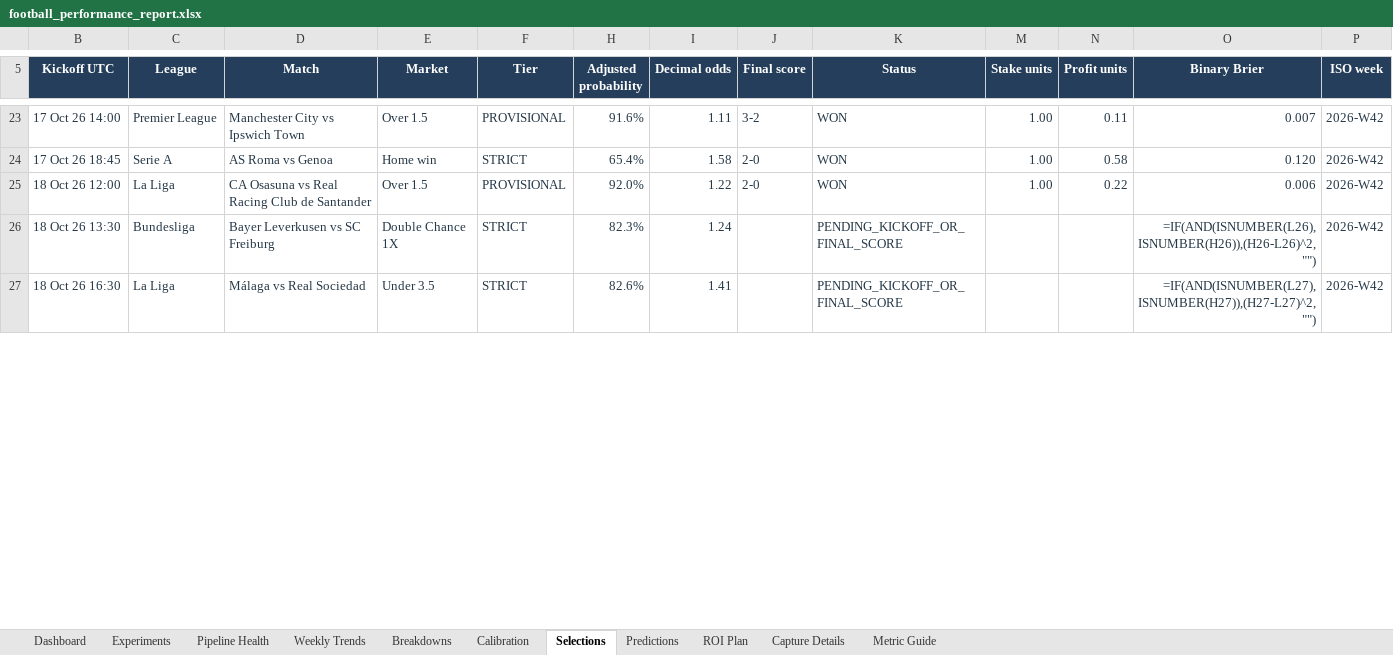
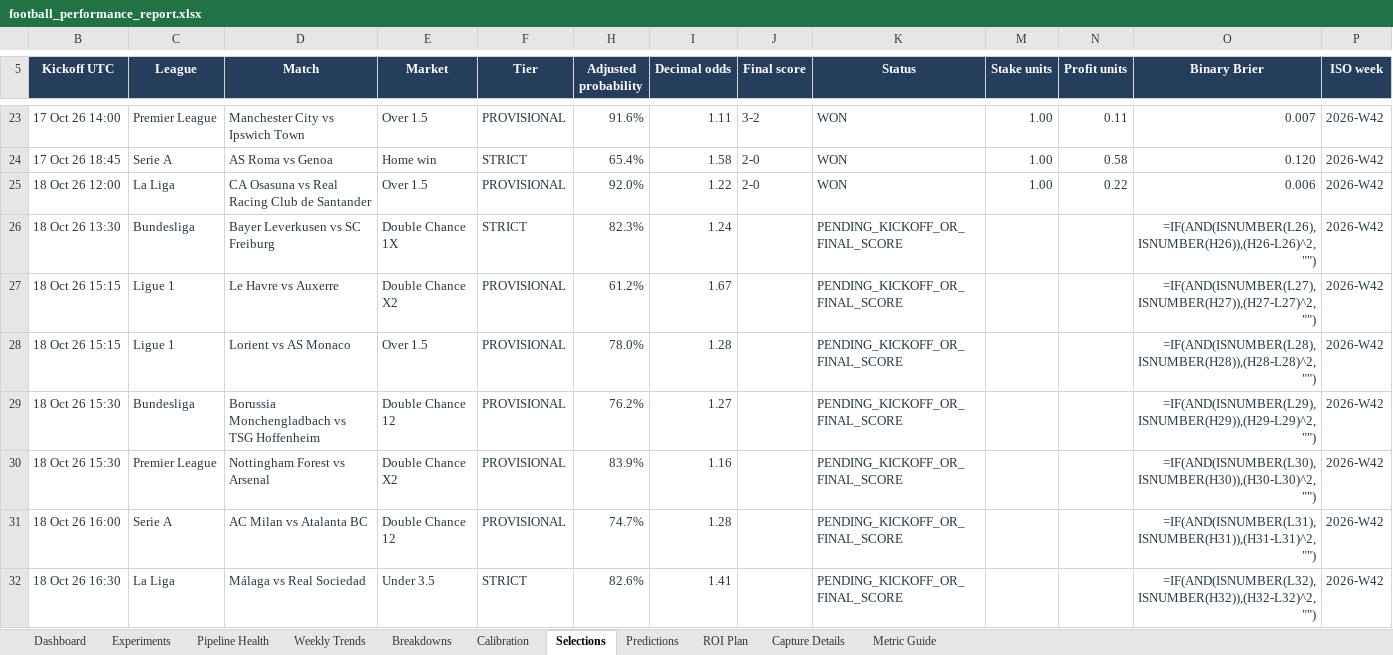
Before and after one commit to paulmaina/football-value-pipeline, an Excel workbook: football_output_v2/readable/football_performance_report.xlsx, sheet Selections, drawn as a sheet; only a part is shown, gaps mark what is left out; values as stored, in another font and other column widths than the file's, no borders; formulas without a stored value are shown as written; conditional formats and table styles not drawn; addresses are those after the commit; the diff covers the shown part only; the diff names each change by its address in the sheet, - before the commit and + after, or states it on an @@ line.

```diff
--- a/football_output_v2/readable/football_performance_report.xlsx (sheet Selections)
+++ b/football_output_v2/readable/football_performance_report.xlsx (sheet Selections)
+row 27: 18 Oct 26 15:15 | Ligue 1 | Le Havre vs Auxerre | Double Chance X2 | PROVISIONAL | 61.2% | 1.67 |  | PENDING_KICKOFF_OR_FINAL_SCORE |  |  | =IF(AND(ISNUMBER(L27),ISNUMBER(H27)),(H27-L27)^2,"") | 2026-W42
+row 28: 18 Oct 26 15:15 | Ligue 1 | Lorient vs AS Monaco | Over 1.5 | PROVISIONAL | 78.0% | 1.28 |  | PENDING_KICKOFF_OR_FINAL_SCORE |  |  | =IF(AND(ISNUMBER(L28),ISNUMBER(H28)),(H28-L28)^2,"") | 2026-W42
+row 29: 18 Oct 26 15:30 | Bundesliga | Borussia Monchengladbach vs TSG Hoffenheim | Double Chance 12 | PROVISIONAL | 76.2% | 1.27 |  | PENDING_KICKOFF_OR_FINAL_SCORE |  |  | =IF(AND(ISNUMBER(L29),ISNUMBER(H29)),(H29-L29)^2,"") | 2026-W42
+row 30: 18 Oct 26 15:30 | Premier League | Nottingham Forest vs Arsenal | Double Chance X2 | PROVISIONAL | 83.9% | 1.16 |  | PENDING_KICKOFF_OR_FINAL_SCORE |  |  | =IF(AND(ISNUMBER(L30),ISNUMBER(H30)),(H30-L30)^2,"") | 2026-W42
+row 31: 18 Oct 26 16:00 | Serie A | AC Milan vs Atalanta BC | Double Chance 12 | PROVISIONAL | 74.7% | 1.28 |  | PENDING_KICKOFF_OR_FINAL_SCORE |  |  | =IF(AND(ISNUMBER(L31),ISNUMBER(H31)),(H31-L31)^2,"") | 2026-W42
-O32 (Binary Brier): =IF(AND(ISNUMBER(L27),ISNUMBER(H27)),(H27-L27)^2,"")
+O32 (Binary Brier): =IF(AND(ISNUMBER(L32),ISNUMBER(H32)),(H32-L32)^2,"")
```
Also changed, not shown: 3 added rows and 3 edited cells elsewhere in this sheet, sheet Breakdowns, sheet ROI Plan, sheet Pipeline Health, sheet Capture Details, sheet Experiments, sheet Dashboard, formulas that keep their value, hidden cells, 41 other files.
